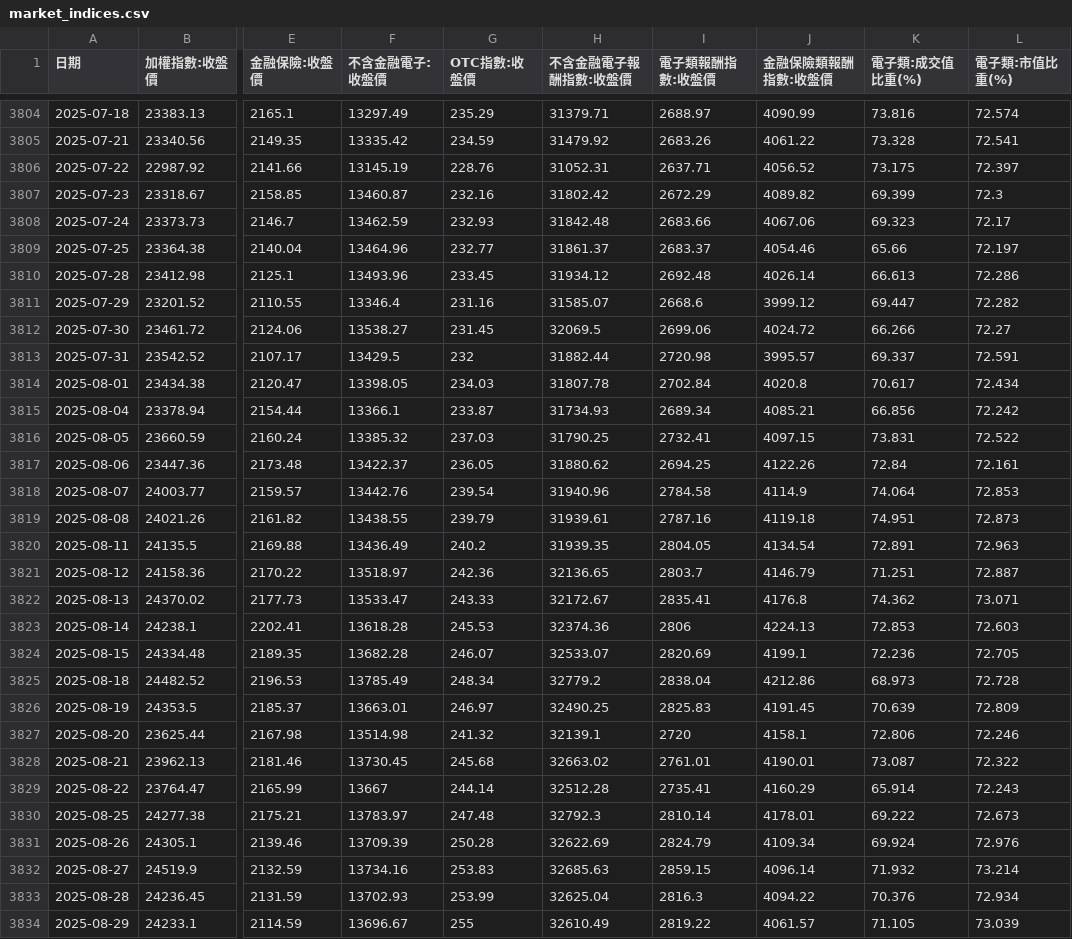
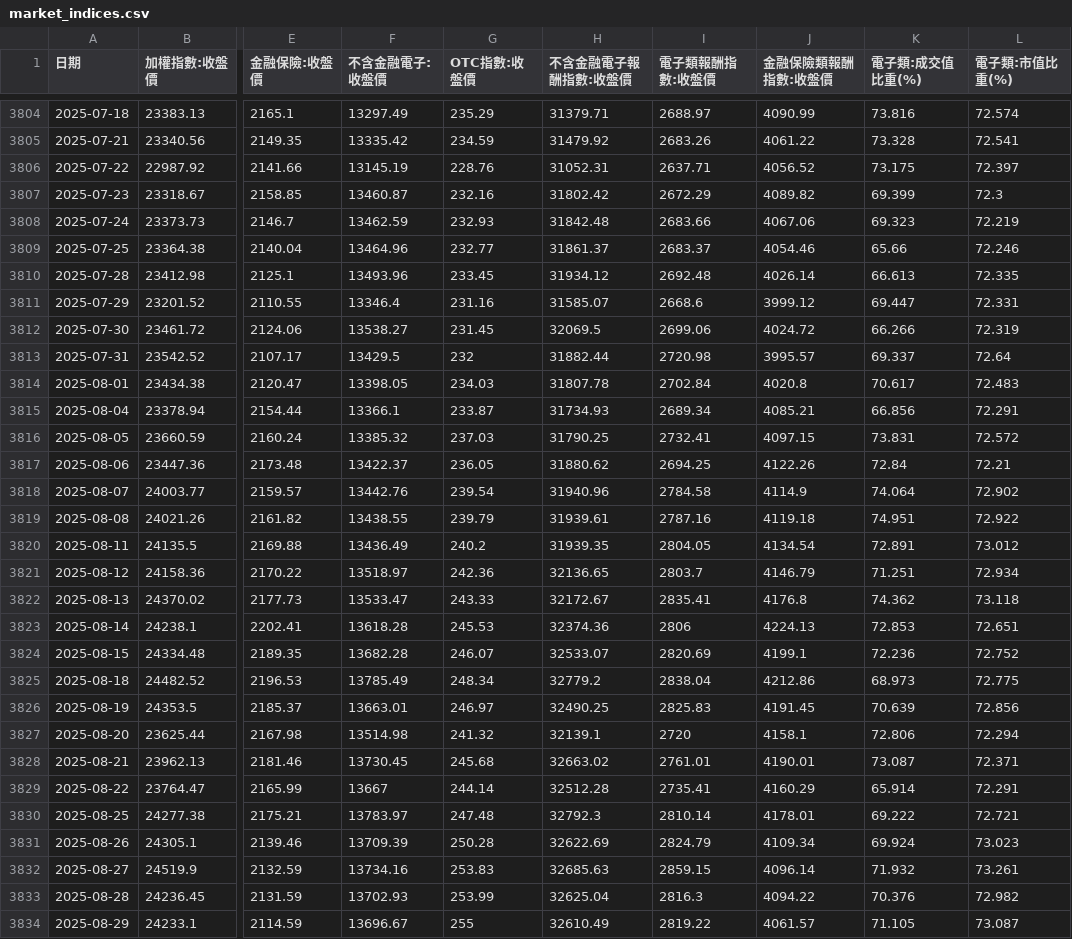
Before and after one commit to alfred0630/MIS, a CSV file: data/market_indices.csv, drawn as a sheet; only a part is shown, gaps mark what is left out; the diff covers the shown part only; the diff names each change by its address in the sheet, - before the commit and + after, or states it on an @@ line.

```diff
--- a/data/market_indices.csv
+++ b/data/market_indices.csv
-L3808 (電子類:市值比重(%)): 72.17
+L3808 (電子類:市值比重(%)): 72.219
-L3809 (電子類:市值比重(%)): 72.197
+L3809 (電子類:市值比重(%)): 72.246
-L3810 (電子類:市值比重(%)): 72.286
+L3810 (電子類:市值比重(%)): 72.335
-L3811 (電子類:市值比重(%)): 72.282
+L3811 (電子類:市值比重(%)): 72.331
-L3812 (電子類:市值比重(%)): 72.27
+L3812 (電子類:市值比重(%)): 72.319
-L3813 (電子類:市值比重(%)): 72.591
+L3813 (電子類:市值比重(%)): 72.64
-L3814 (電子類:市值比重(%)): 72.434
+L3814 (電子類:市值比重(%)): 72.483
-L3815 (電子類:市值比重(%)): 72.242
+L3815 (電子類:市值比重(%)): 72.291
-L3816 (電子類:市值比重(%)): 72.522
+L3816 (電子類:市值比重(%)): 72.572
-L3817 (電子類:市值比重(%)): 72.161
+L3817 (電子類:市值比重(%)): 72.21
-L3818 (電子類:市值比重(%)): 72.853
+L3818 (電子類:市值比重(%)): 72.902
-L3819 (電子類:市值比重(%)): 72.873
+L3819 (電子類:市值比重(%)): 72.922
-L3820 (電子類:市值比重(%)): 72.963
+L3820 (電子類:市值比重(%)): 73.012
-L3821 (電子類:市值比重(%)): 72.887
+L3821 (電子類:市值比重(%)): 72.934
-L3822 (電子類:市值比重(%)): 73.071
+L3822 (電子類:市值比重(%)): 73.118
-L3823 (電子類:市值比重(%)): 72.603
+L3823 (電子類:市值比重(%)): 72.651
-L3824 (電子類:市值比重(%)): 72.705
+L3824 (電子類:市值比重(%)): 72.752
-L3825 (電子類:市值比重(%)): 72.728
+L3825 (電子類:市值比重(%)): 72.775
-L3826 (電子類:市值比重(%)): 72.809
+L3826 (電子類:市值比重(%)): 72.856
-L3827 (電子類:市值比重(%)): 72.246
+L3827 (電子類:市值比重(%)): 72.294
-L3828 (電子類:市值比重(%)): 72.322
+L3828 (電子類:市值比重(%)): 72.371
-L3829 (電子類:市值比重(%)): 72.243
+L3829 (電子類:市值比重(%)): 72.291
-L3830 (電子類:市值比重(%)): 72.673
+L3830 (電子類:市值比重(%)): 72.721
-L3831 (電子類:市值比重(%)): 72.976
+L3831 (電子類:市值比重(%)): 73.023
-L3832 (電子類:市值比重(%)): 73.214
+L3832 (電子類:市值比重(%)): 73.261
-L3833 (電子類:市值比重(%)): 72.934
+L3833 (電子類:市值比重(%)): 72.982
-L3834 (電子類:市值比重(%)): 73.039
+L3834 (電子類:市值比重(%)): 73.087
```
Also changed, not shown: 7 added rows and 39 edited cells elsewhere in this file, data/vix_index.csv, 29 other files.
